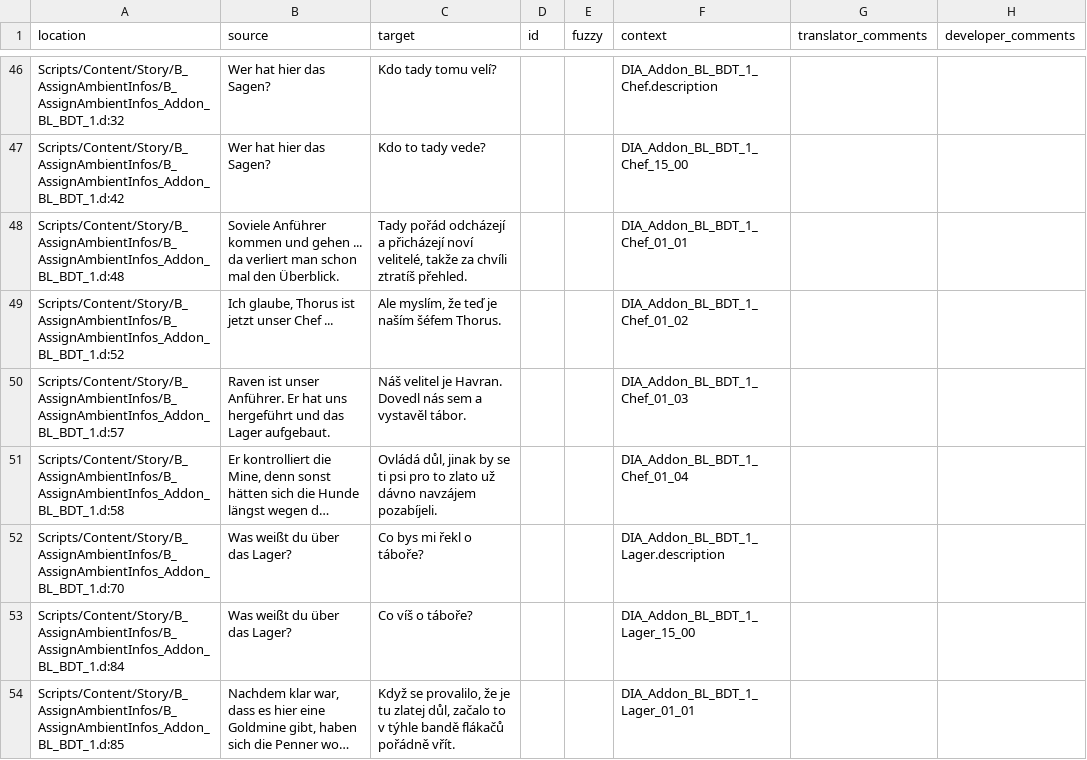
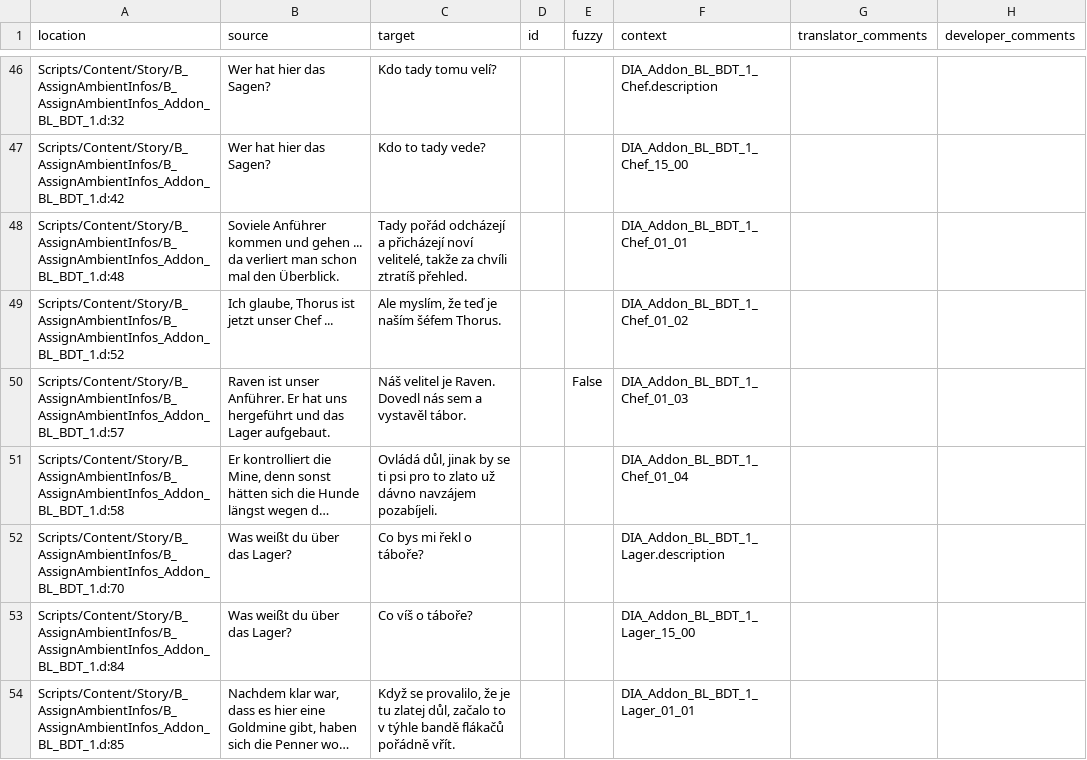
Before and after one commit to auronen/Gothic-2-localization, a CSV file: .translations/cs/Dia_Ambient.csv, drawn as a sheet; only a part is shown, gaps mark what is left out; long unchanged cells end in …; the diff covers the shown part only; the diff names each change by its address in the sheet, - before the commit and + after, or states it on an @@ line.

```diff
--- a/.translations/cs/Dia_Ambient.csv
+++ b/.translations/cs/Dia_Ambient.csv
-C50 (target): …velitel je Havran. Dovedl nás…
+C50 (target): …velitel je Raven. Dovedl nás…
-E50 (fuzzy): (empty)
+E50 (fuzzy): False
```
Also changed, not shown: 61 edited cells elsewhere in this file.
